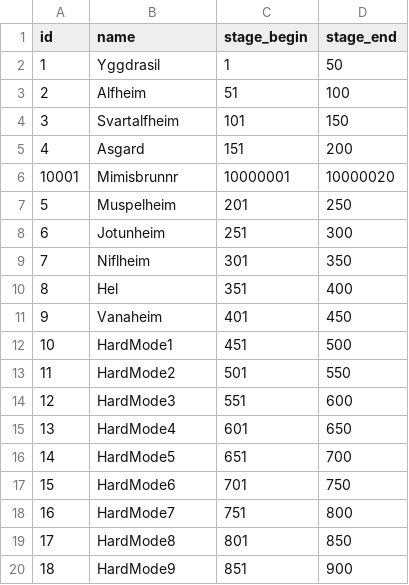
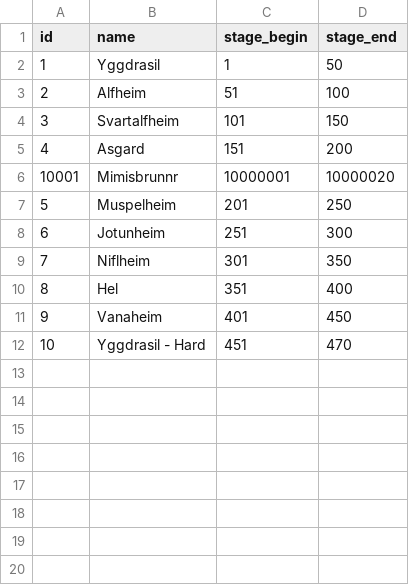
Before and after one commit to planetarium/lib9c, a CSV file: Lib9c/TableCSV/WorldSheet.csv, drawn as a sheet.

Commit message:
Update WorldSheet.csv from Google Sheets

```diff
--- a/Lib9c/TableCSV/WorldSheet.csv
+++ b/Lib9c/TableCSV/WorldSheet.csv
@@ -11,10 +11,2 @@ id,name,stage_begin,stage_end
 9,Vanaheim,401,450
-10,HardMode1,451,500
-11,HardMode2,501,550
-12,HardMode3,551,600
-13,HardMode4,601,650
-14,HardMode5,651,700
-15,HardMode6,701,750
-16,HardMode7,751,800
-17,HardMode8,801,850
-18,HardMode9,851,900
+10,Yggdrasil - Hard,451,470
```
